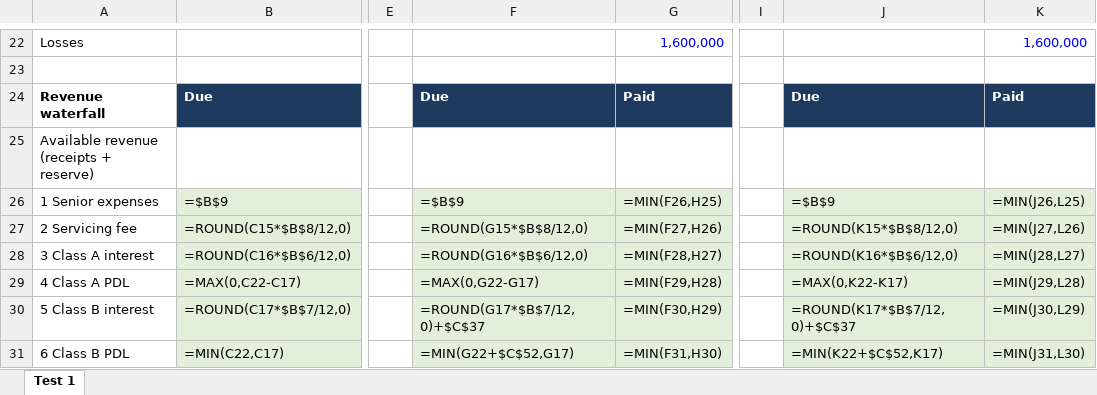
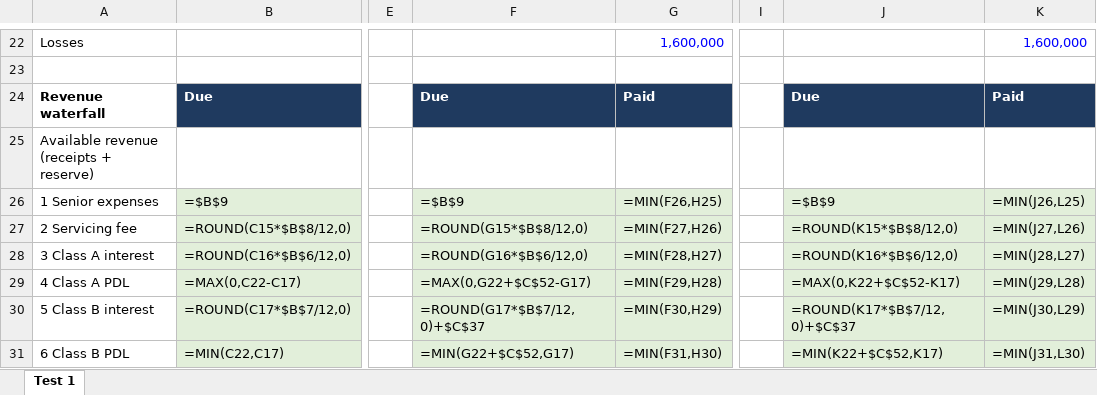
Before and after one commit to MohamedMiledDataAnalysis/sf-interviews-from-zero, an Excel workbook: excel/test1_solution.xlsx, sheet Test 1, drawn as a sheet; only a part is shown, gaps mark what is left out; values as stored, in another font and other column widths than the file's, no borders; formulas are shown in place of their values; the diff names each change by its address in the sheet, - before the commit and + after, or states it on an @@ line.

```diff
--- a/excel/test1_solution.xlsx (sheet Test 1)
+++ b/excel/test1_solution.xlsx (sheet Test 1)
-F29: =MAX(0,G22-G17)
+F29: =MAX(0,G22+$C$52-G17)
-J29: =MAX(0,K22-K17)
+J29: =MAX(0,K22+$C$52-K17)
```
Also changed, not shown: excel/ch16_excel_workbook.xlsx, excel/test2_solution.xlsx, 1 other file.
